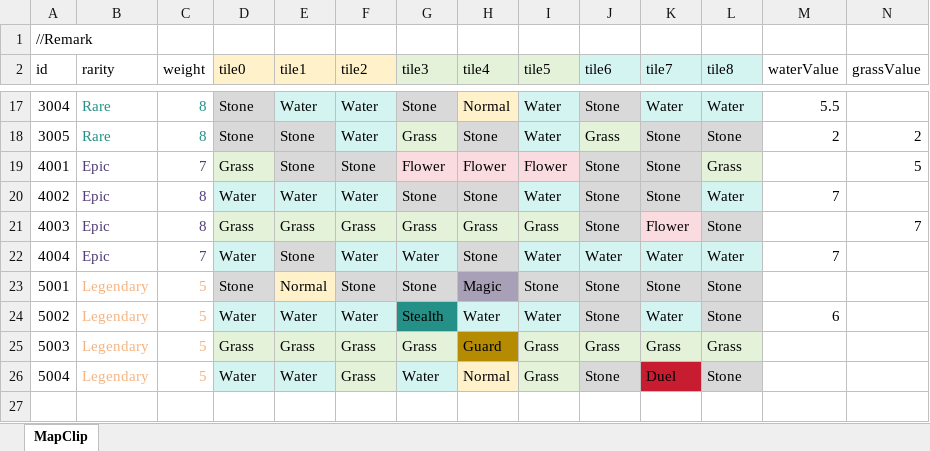
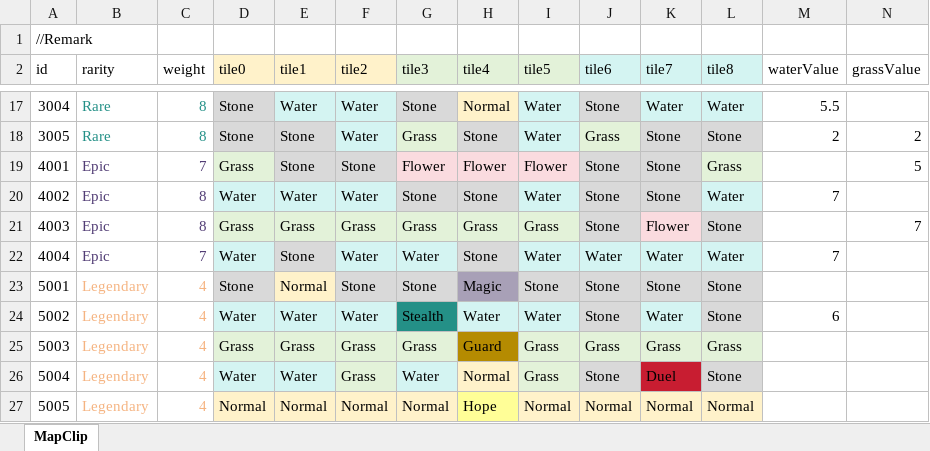
Before and after one commit to LUOHONGPENG/HermitRabbit, an Excel workbook: Assets/Excel/MapClip.xlsx, sheet MapClip, drawn as a sheet; only a part is shown, gaps mark what is left out; values as stored, in another font and other column widths than the file's, no borders; rows hold the shown columns only; the diff names each change by its address in the sheet, - before the commit and + after, or states it on an @@ line.

Commit message:
Tile

```diff
--- a/Assets/Excel/MapClip.xlsx (sheet MapClip)
+++ b/Assets/Excel/MapClip.xlsx (sheet MapClip)
-C23:C26 (weight): 5
+C23:C26 (weight): 4
+row 27: 5005 | Legendary | 4 | Normal | Normal | Normal | Normal | Hope | Normal | Normal | Normal | Normal
```
Also changed, not shown: Assets/Excel/MapTile.xlsx, Assets/Excel/SkillDesc.xlsx, 22 other files.
